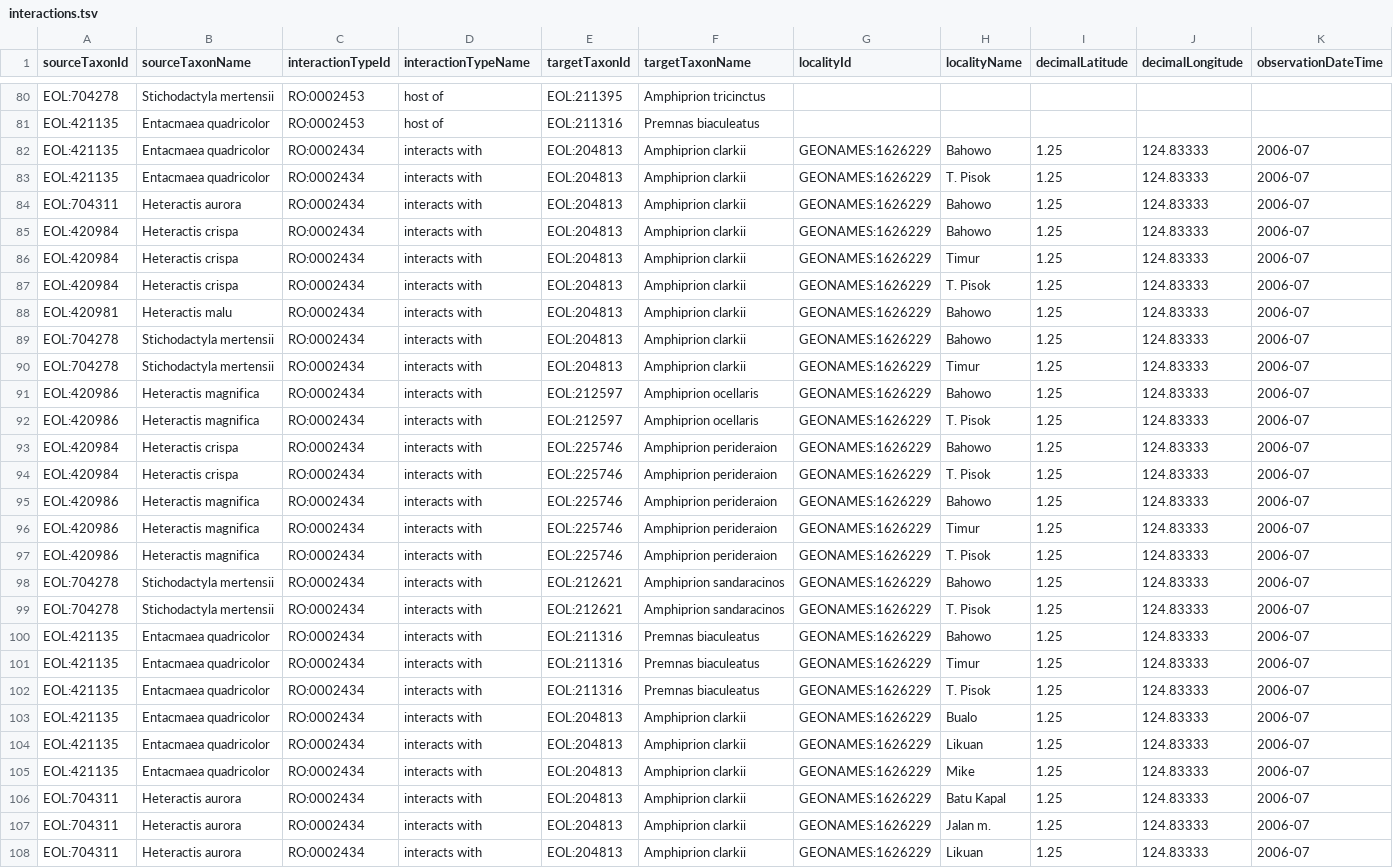
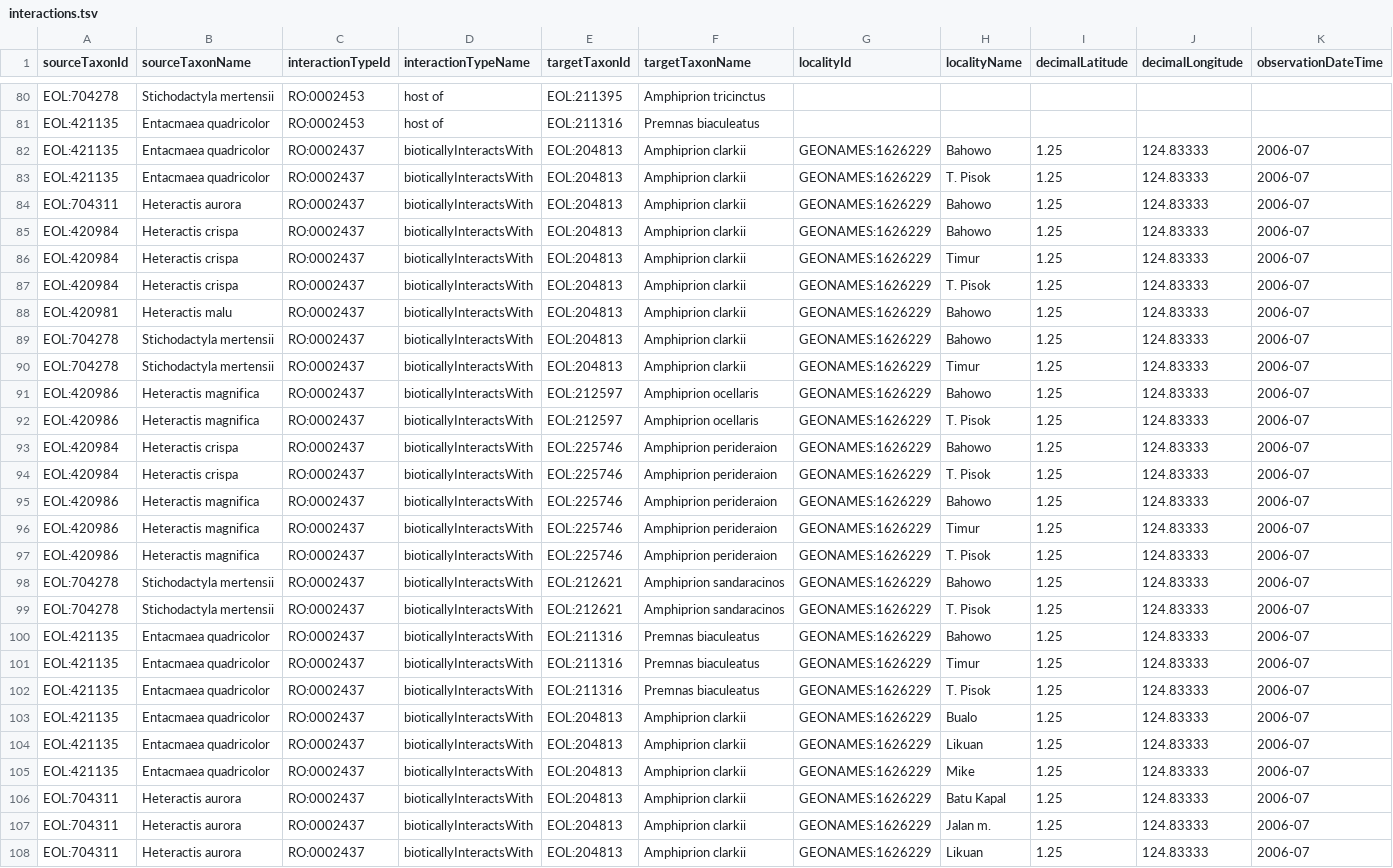
Before and after one commit to millerse/Anemonefish, a TSV file: interactions.tsv, drawn as a sheet; only a part is shown, gaps mark what is left out; the diff covers the shown part only; the diff names each change by its address in the sheet, - before the commit and + after, or states it on an @@ line.

Commit message:
Update interactions.tsv

```diff
--- a/interactions.tsv
+++ b/interactions.tsv
-C82:C108 (interactionTypeId): RO:0002434
+C82:C108 (interactionTypeId): RO:0002437
-D82:D108 (interactionTypeName): interacts with
+D82:D108 (interactionTypeName): bioticallyInteractsWith
```
Also changed, not shown: 142 edited cells elsewhere in this file.
